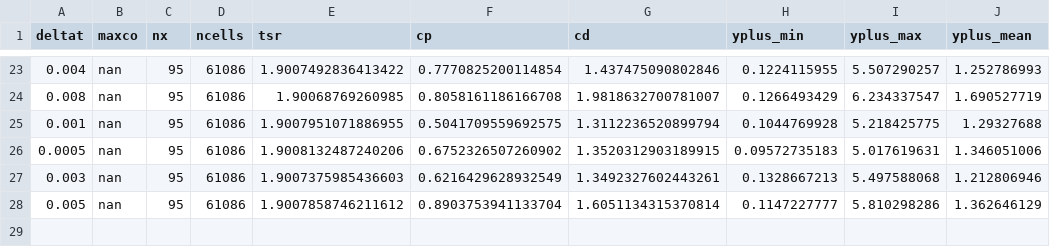
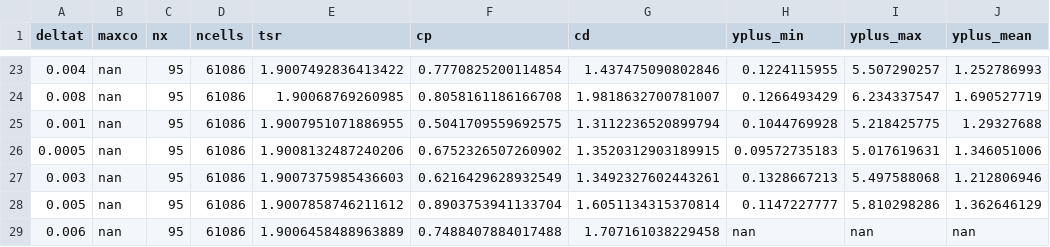
Before and after one commit to petebachant/UNH-RVAT-2D-OpenFOAM, a CSV file: processed/all_perf.csv, drawn as a sheet; only a part is shown, gaps mark what is left out; the diff names each change by its address in the sheet, - before the commit and + after, or states it on an @@ line.

Commit message:
Add another run with relatively large timestep to log

```diff
--- a/processed/all_perf.csv
+++ b/processed/all_perf.csv
+row 29: 0.006 | nan | 95 | 61086 | 1.9006458488963889 | 0.7488407884017488 | 1.707161038229458 | nan | nan | nan
```
